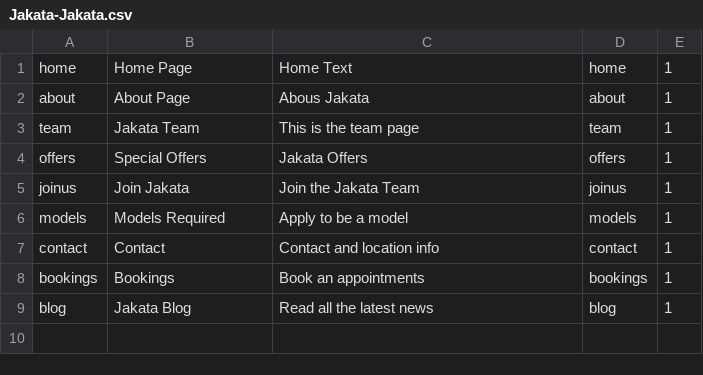
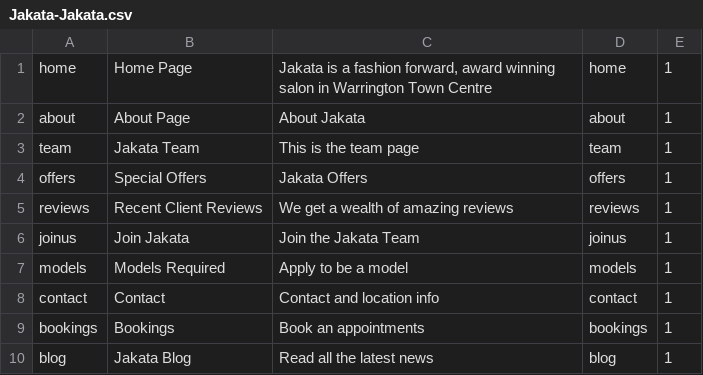
Before and after one commit to araquach/pk20, a CSV file: data/csv/meta_infos/Jakata-Jakata.csv, drawn as a sheet.

Commit message:
Updated data

```diff
--- a/data/csv/meta_infos/Jakata-Jakata.csv
+++ b/data/csv/meta_infos/Jakata-Jakata.csv
@@ -1,5 +1,6 @@
-home,Home Page,Home Text,home,1
-about,About Page,Abous Jakata,about,1
+home,Home Page,"Jakata is a fashion forward, award winning salon in Warrington Town Centre",home,1
+about,About Page,About Jakata,about,1
 team,Jakata Team,This is the team page,team,1
 offers,Special Offers,Jakata Offers,offers,1
+reviews,Recent Client Reviews,We get a wealth of amazing reviews,reviews,1
 joinus,Join Jakata,Join the Jakata Team,joinus,1
```
